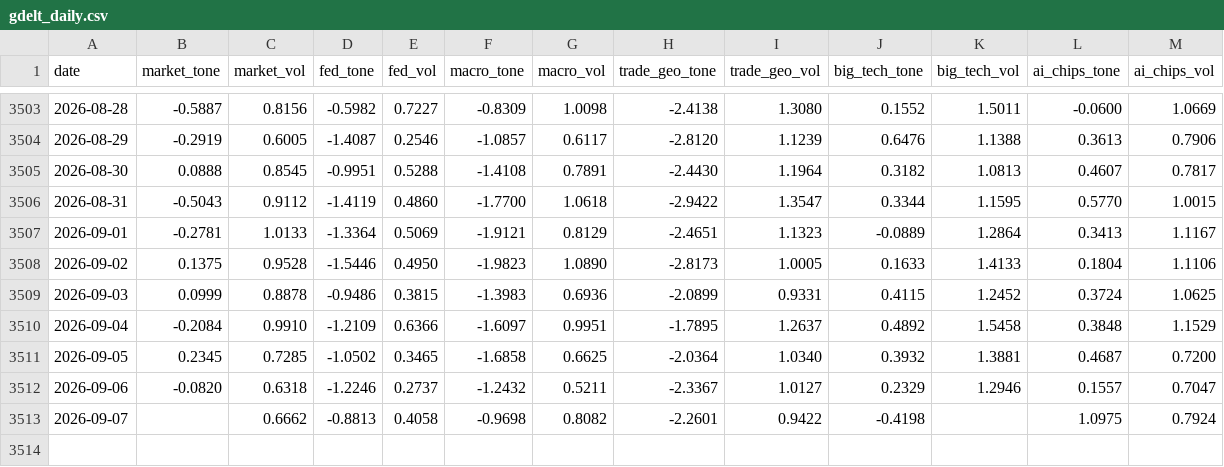
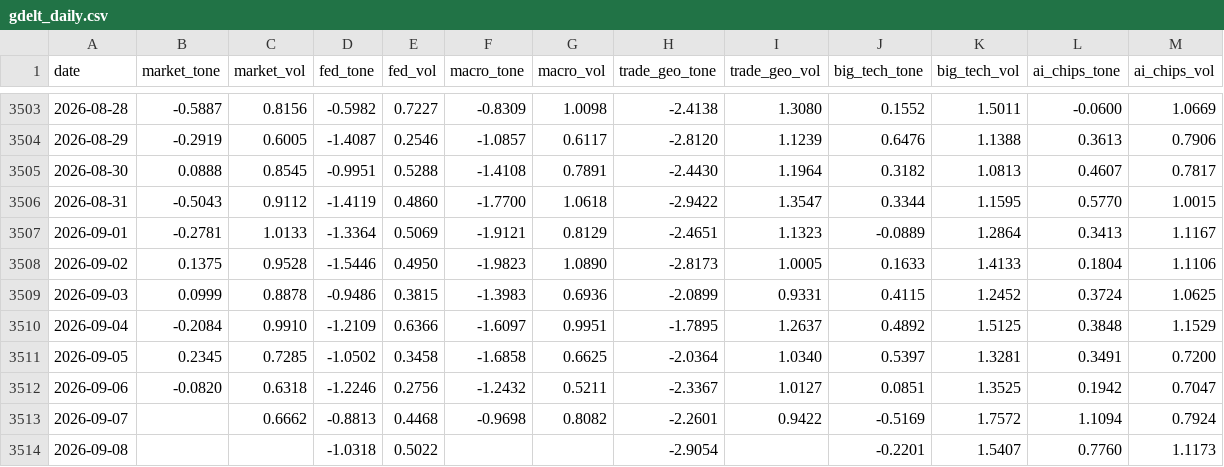
Before and after one commit to therbn12/nas100-data-relay, a CSV file: data/gdelt_daily.csv, drawn as a sheet; only a part is shown, gaps mark what is left out.

Commit message:
data refresh 2026-09-09T09:43:49Z

```diff
--- a/data/gdelt_daily.csv
+++ b/data/gdelt_daily.csv
@@ -3509,5 +3509,6 @@ date,market_tone,market_vol,fed_tone,fed_vol,macro_tone,macro_vol,trade_geo_tone
 2026-09-03,0.0999,0.8878,-0.9486,0.3815,-1.3983,0.6936,-2.0899,0.9331,0.4115,1.2452,0.3724,1.0625
-2026-09-04,-0.2084,0.9910,-1.2109,0.6366,-1.6097,0.9951,-1.7895,1.2637,0.4892,1.5458,0.3848,1.1529
-2026-09-05,0.2345,0.7285,-1.0502,0.3465,-1.6858,0.6625,-2.0364,1.0340,0.3932,1.3881,0.4687,0.7200
-2026-09-06,-0.0820,0.6318,-1.2246,0.2737,-1.2432,0.5211,-2.3367,1.0127,0.2329,1.2946,0.1557,0.7047
-2026-09-07,,0.6662,-0.8813,0.4058,-0.9698,0.8082,-2.2601,0.9422,-0.4198,,1.0975,0.7924
+2026-09-04,-0.2084,0.9910,-1.2109,0.6366,-1.6097,0.9951,-1.7895,1.2637,0.4892,1.5125,0.3848,1.1529
+2026-09-05,0.2345,0.7285,-1.0502,0.3458,-1.6858,0.6625,-2.0364,1.0340,0.5397,1.3281,0.3491,0.7200
+2026-09-06,-0.0820,0.6318,-1.2246,0.2756,-1.2432,0.5211,-2.3367,1.0127,0.0851,1.3525,0.1942,0.7047
+2026-09-07,,0.6662,-0.8813,0.4468,-0.9698,0.8082,-2.2601,0.9422,-0.5169,1.7572,1.1094,0.7924
+2026-09-08,,,-1.0318,0.5022,,,-2.9054,,-0.2201,1.5407,0.7760,1.1173
```
